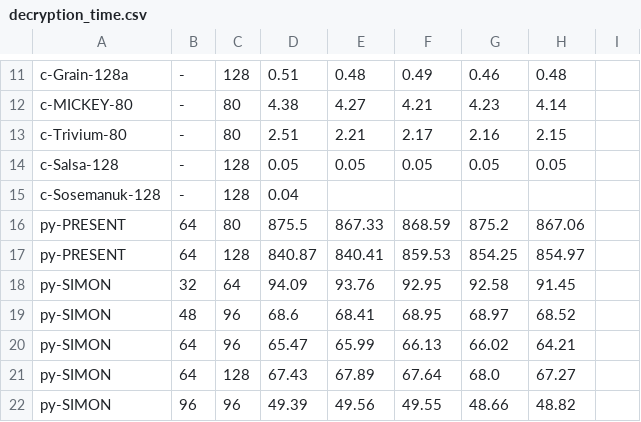
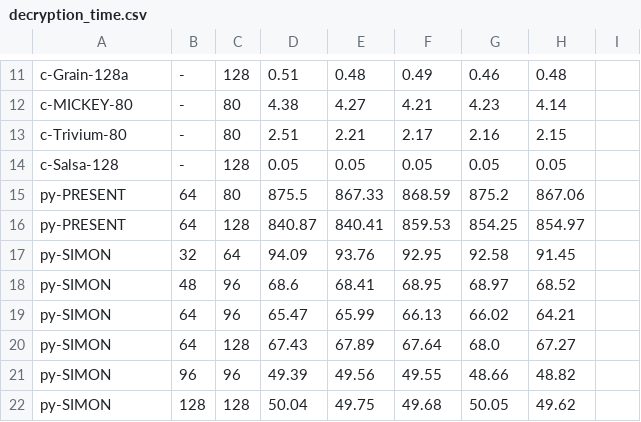
Before and after one commit to khannmohsin/CryptoBench-RPi-Arduino_LWC, a CSV file: Results/run_2/Jetson/Measurements/decryption_time.csv, drawn as a sheet; only a part is shown, gaps mark what is left out; the shorter side is filled out with more unchanged rows; the diff names each change by its address in the sheet, - before the commit and + after, or states it on an @@ line.

```diff
--- a/Results/run_2/Jetson/Measurements/decryption_time.csv
+++ b/Results/run_2/Jetson/Measurements/decryption_time.csv
-row 15: c-Sosemanuk-128 | - | 128 | 0.04
```
Also changed, not shown: Results/run_2/Jetson/Measurements/decryption_RAM.csv, Results/run_2/Jetson/Measurements/decryption_throughput.csv, 9 other files.
